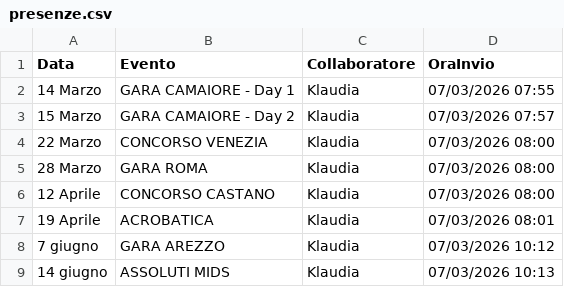
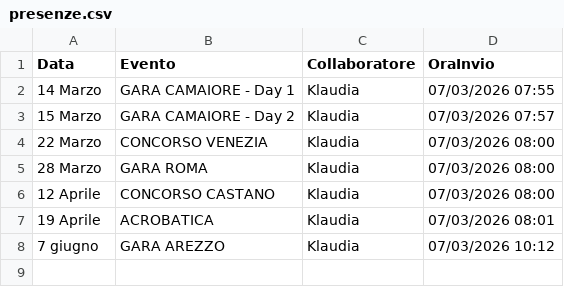
Before and after one commit to SF-fotoeventi/Staff, a CSV file: presenze.csv, drawn as a sheet; the diff names each change by its address in the sheet, - before the commit and + after, or states it on an @@ line.

Commit message:
rimuovi Klaudia

```diff
--- a/presenze.csv
+++ b/presenze.csv
-row 9: 14 giugno | ASSOLUTI MIDS | Klaudia | 07/03/2026 10:13
```
